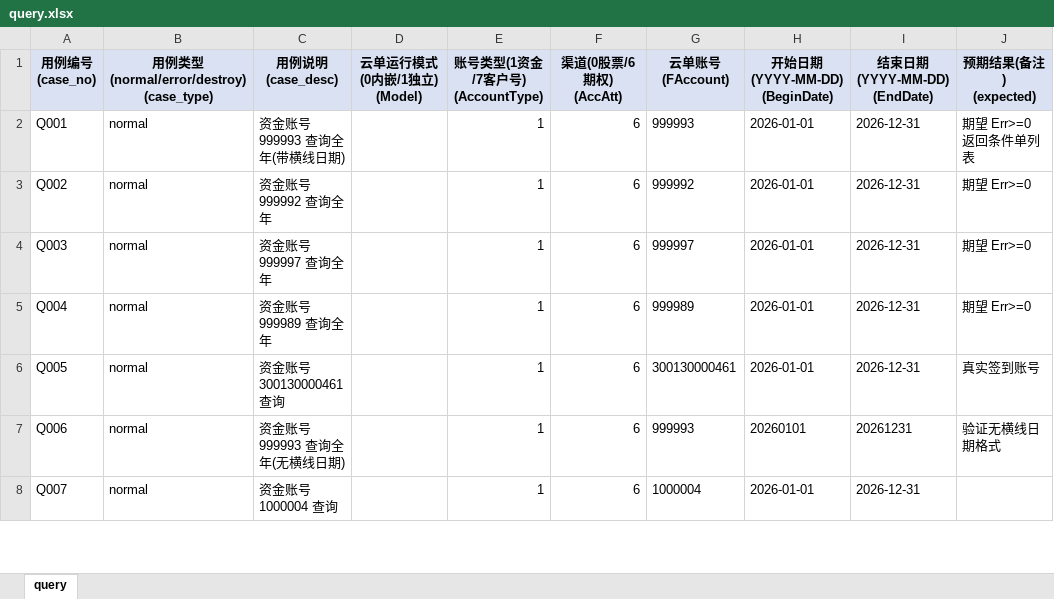
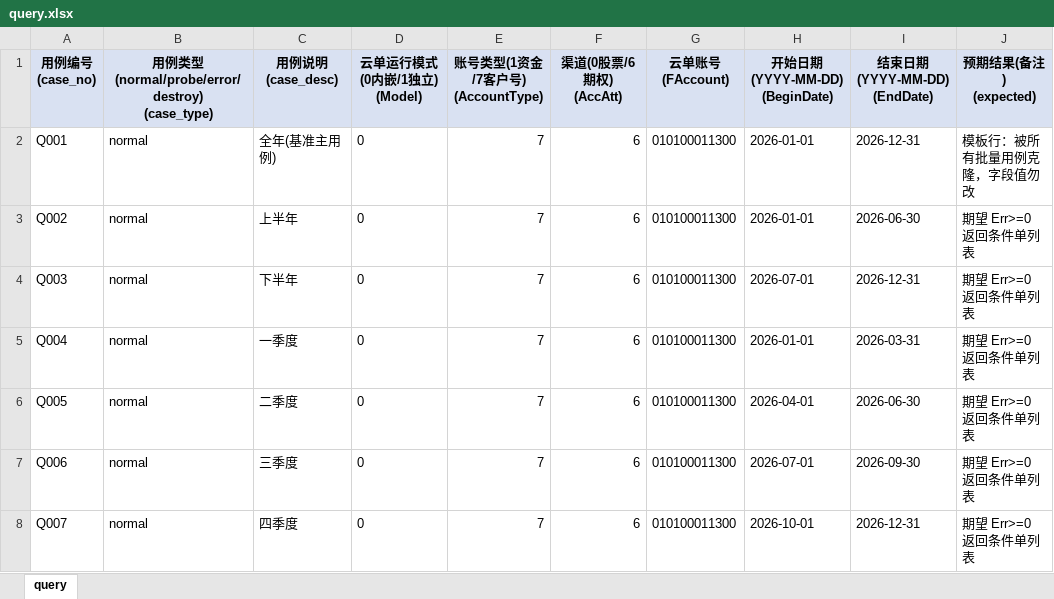
Before and after one commit to Zzayyy/qianlong-datahub-test, an Excel workbook: data/query.xlsx, sheet query, drawn as a sheet; only a part is shown; values as stored, in another font and other column widths than the file's, no borders; ↵ is a line break in a cell; the diff covers the shown part only; the diff names each change by its address in the sheet, - before the commit and + after, or states it on an @@ line.

```diff
--- a/data/query.xlsx (sheet query)
+++ b/data/query.xlsx (sheet query)
-B1: 用例类型 ↵ (normal/error/destroy) ↵ (case_type)
+B1: 用例类型 ↵ (normal/probe/error/destroy) ↵ (case_type)
-C2 (用例说明 (case_desc)): 资金账号999993 查询全年(带横线日期)
+C2 (用例说明 (case_desc)): 全年(基准主用例)
-D2:D8 (云单运行模式(0内嵌/1独立) (Model)): (empty)
+D2:D8 (云单运行模式(0内嵌/1独立) (Model)): 0
-E2:E8 (账号类型(1资金/7客户号) (AccountType)): 1
+E2:E8 (账号类型(1资金/7客户号) (AccountType)): 7
-G2 (云单账号 (FAccount)): 999993
+G2 (云单账号 (FAccount)): 010100011300
-J2 (预期结果(备注) (expected)): 期望 Err>=0 返回条件单列表
+J2 (预期结果(备注) (expected)): 模板行：被所有批量用例克隆，字段值勿改
-C3 (用例说明 (case_desc)): 资金账号999992 查询全年
+C3 (用例说明 (case_desc)): 上半年
-G3 (云单账号 (FAccount)): 999992
+G3 (云单账号 (FAccount)): 010100011300
-I3 (结束日期(YYYY-MM-DD) (EndDate)): 2026-12-31
+I3 (结束日期(YYYY-MM-DD) (EndDate)): 2026-06-30
-J3:J5 (预期结果(备注) (expected)): 期望 Err>=0
+J3:J5 (预期结果(备注) (expected)): 期望 Err>=0 返回条件单列表
-C4 (用例说明 (case_desc)): 资金账号999997 查询全年
+C4 (用例说明 (case_desc)): 下半年
-G4 (云单账号 (FAccount)): 999997
+G4 (云单账号 (FAccount)): 010100011300
-H4 (开始日期(YYYY-MM-DD) (BeginDate)): 2026-01-01
+H4 (开始日期(YYYY-MM-DD) (BeginDate)): 2026-07-01
-C5 (用例说明 (case_desc)): 资金账号999989 查询全年
+C5 (用例说明 (case_desc)): 一季度
-G5 (云单账号 (FAccount)): 999989
+G5 (云单账号 (FAccount)): 010100011300
-I5 (结束日期(YYYY-MM-DD) (EndDate)): 2026-12-31
+I5 (结束日期(YYYY-MM-DD) (EndDate)): 2026-03-31
-C6 (用例说明 (case_desc)): 资金账号300130000461 查询
+C6 (用例说明 (case_desc)): 二季度
-G6 (云单账号 (FAccount)): 300130000461
+G6 (云单账号 (FAccount)): 010100011300
-H6 (开始日期(YYYY-MM-DD) (BeginDate)): 2026-01-01
+H6 (开始日期(YYYY-MM-DD) (BeginDate)): 2026-04-01
-I6 (结束日期(YYYY-MM-DD) (EndDate)): 2026-12-31
+I6 (结束日期(YYYY-MM-DD) (EndDate)): 2026-06-30
-J6 (预期结果(备注) (expected)): 真实签到账号
+J6 (预期结果(备注) (expected)): 期望 Err>=0 返回条件单列表
-C7 (用例说明 (case_desc)): 资金账号999993 查询全年(无横线日期)
+C7 (用例说明 (case_desc)): 三季度
-G7 (云单账号 (FAccount)): 999993
+G7 (云单账号 (FAccount)): 010100011300
-H7 (开始日期(YYYY-MM-DD) (BeginDate)): 20260101
+H7 (开始日期(YYYY-MM-DD) (BeginDate)): 2026-07-01
-I7 (结束日期(YYYY-MM-DD) (EndDate)): 20261231
+I7 (结束日期(YYYY-MM-DD) (EndDate)): 2026-09-30
-J7 (预期结果(备注) (expected)): 验证无横线日期格式
+J7 (预期结果(备注) (expected)): 期望 Err>=0 返回条件单列表
-C8 (用例说明 (case_desc)): 资金账号1000004 查询
+C8 (用例说明 (case_desc)): 四季度
-G8 (云单账号 (FAccount)): 1000004
+G8 (云单账号 (FAccount)): 010100011300
-H8 (开始日期(YYYY-MM-DD) (BeginDate)): 2026-01-01
+H8 (开始日期(YYYY-MM-DD) (BeginDate)): 2026-10-01
-J8 (预期结果(备注) (expected)): (empty)
+J8 (预期结果(备注) (expected)): 期望 Err>=0 返回条件单列表
```
Also changed, not shown: 107 removed rows and 636 edited cells elsewhere in this sheet, data/acc_query.xlsx, data/acc_sign.xlsx, 17 other files.
